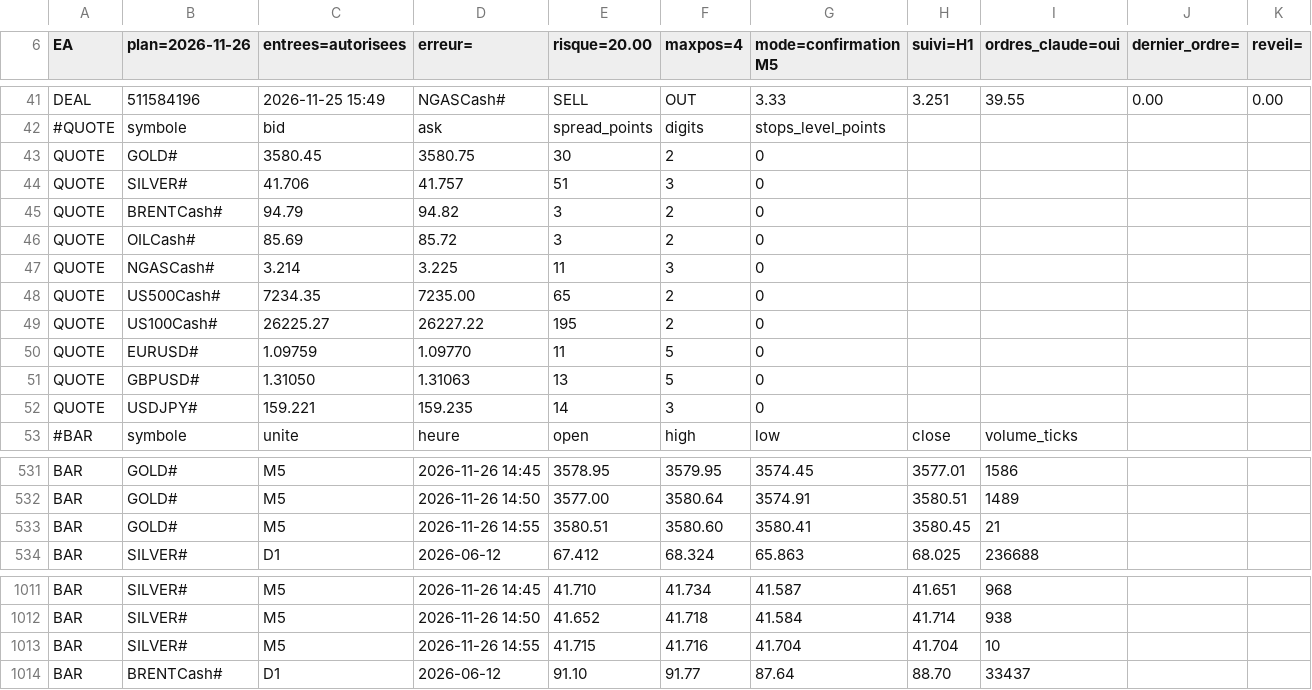
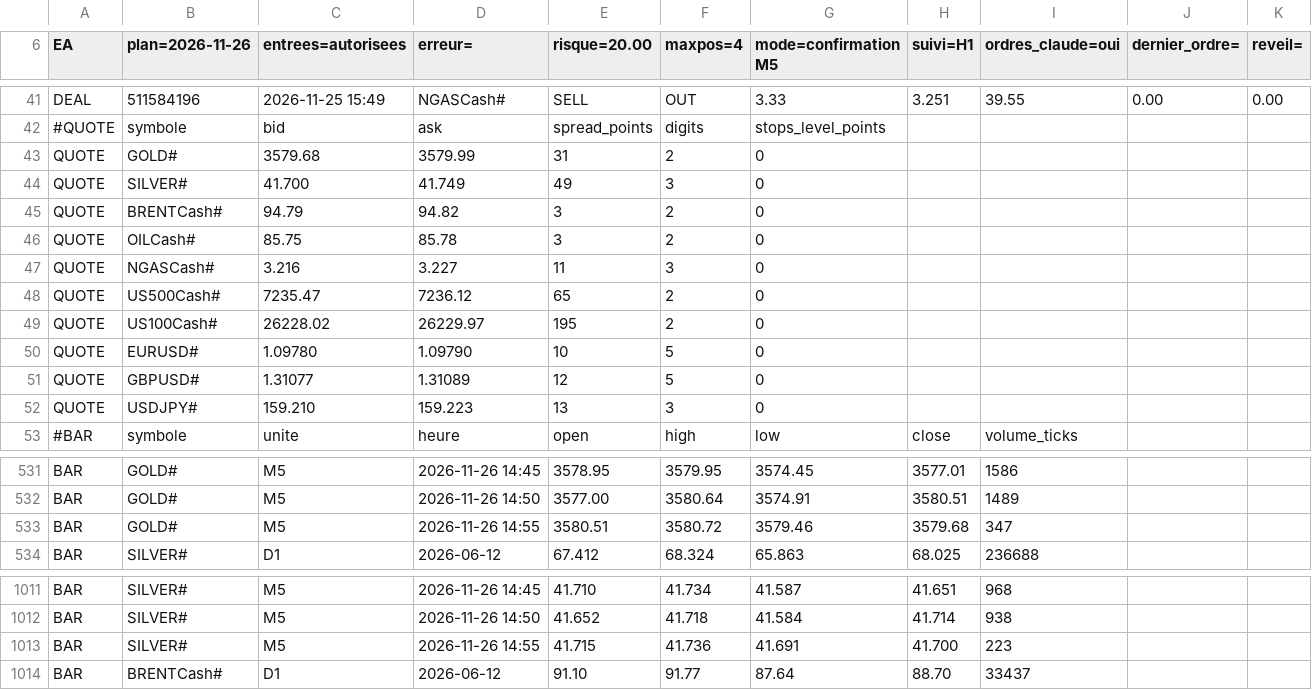
Before and after one commit to KidiMig/trading-plan, a CSV file: xm.csv, drawn as a sheet; only a part is shown, gaps mark what is left out; the diff covers the shown part only; the diff names each change by its address in the sheet, - before the commit and + after, or states it on an @@ line.

Commit message:
Donnees XM 2026-11-26 14:56 UTC

```diff
--- a/xm.csv
+++ b/xm.csv
-C43 (entrees=autorisees): 3580.45
+C43 (entrees=autorisees): 3579.68
-D43 (erreur=): 3580.75
+D43 (erreur=): 3579.99
-E43 (risque=20.00): 30
+E43 (risque=20.00): 31
-C44 (entrees=autorisees): 41.706
+C44 (entrees=autorisees): 41.700
-D44 (erreur=): 41.757
+D44 (erreur=): 41.749
-E44 (risque=20.00): 51
+E44 (risque=20.00): 49
-C46 (entrees=autorisees): 85.69
+C46 (entrees=autorisees): 85.75
-D46 (erreur=): 85.72
+D46 (erreur=): 85.78
-C47 (entrees=autorisees): 3.214
+C47 (entrees=autorisees): 3.216
-D47 (erreur=): 3.225
+D47 (erreur=): 3.227
-C48 (entrees=autorisees): 7234.35
+C48 (entrees=autorisees): 7235.47
-D48 (erreur=): 7235.00
+D48 (erreur=): 7236.12
-C49 (entrees=autorisees): 26225.27
+C49 (entrees=autorisees): 26228.02
-D49 (erreur=): 26227.22
+D49 (erreur=): 26229.97
-C50 (entrees=autorisees): 1.09759
+C50 (entrees=autorisees): 1.09780
-D50 (erreur=): 1.09770
+D50 (erreur=): 1.09790
-E50 (risque=20.00): 11
+E50 (risque=20.00): 10
-C51 (entrees=autorisees): 1.31050
+C51 (entrees=autorisees): 1.31077
-D51 (erreur=): 1.31063
+D51 (erreur=): 1.31089
-E51 (risque=20.00): 13
+E51 (risque=20.00): 12
-C52 (entrees=autorisees): 159.221
+C52 (entrees=autorisees): 159.210
-D52 (erreur=): 159.235
+D52 (erreur=): 159.223
-E52 (risque=20.00): 14
+E52 (risque=20.00): 13
-F533 (maxpos=4): 3580.60
+F533 (maxpos=4): 3580.72
-G533 (mode=confirmation M5): 3580.41
+G533 (mode=confirmation M5): 3579.46
-H533 (suivi=H1): 3580.45
+H533 (suivi=H1): 3579.68
-I533 (ordres_claude=oui): 21
+I533 (ordres_claude=oui): 347
-F1013 (maxpos=4): 41.716
+F1013 (maxpos=4): 41.736
-G1013 (mode=confirmation M5): 41.704
+G1013 (mode=confirmation M5): 41.691
-H1013 (suivi=H1): 41.704
+H1013 (suivi=H1): 41.700
-I1013 (ordres_claude=oui): 10
+I1013 (ordres_claude=oui): 223
```
Also changed, not shown: 89 edited cells elsewhere in this file.
